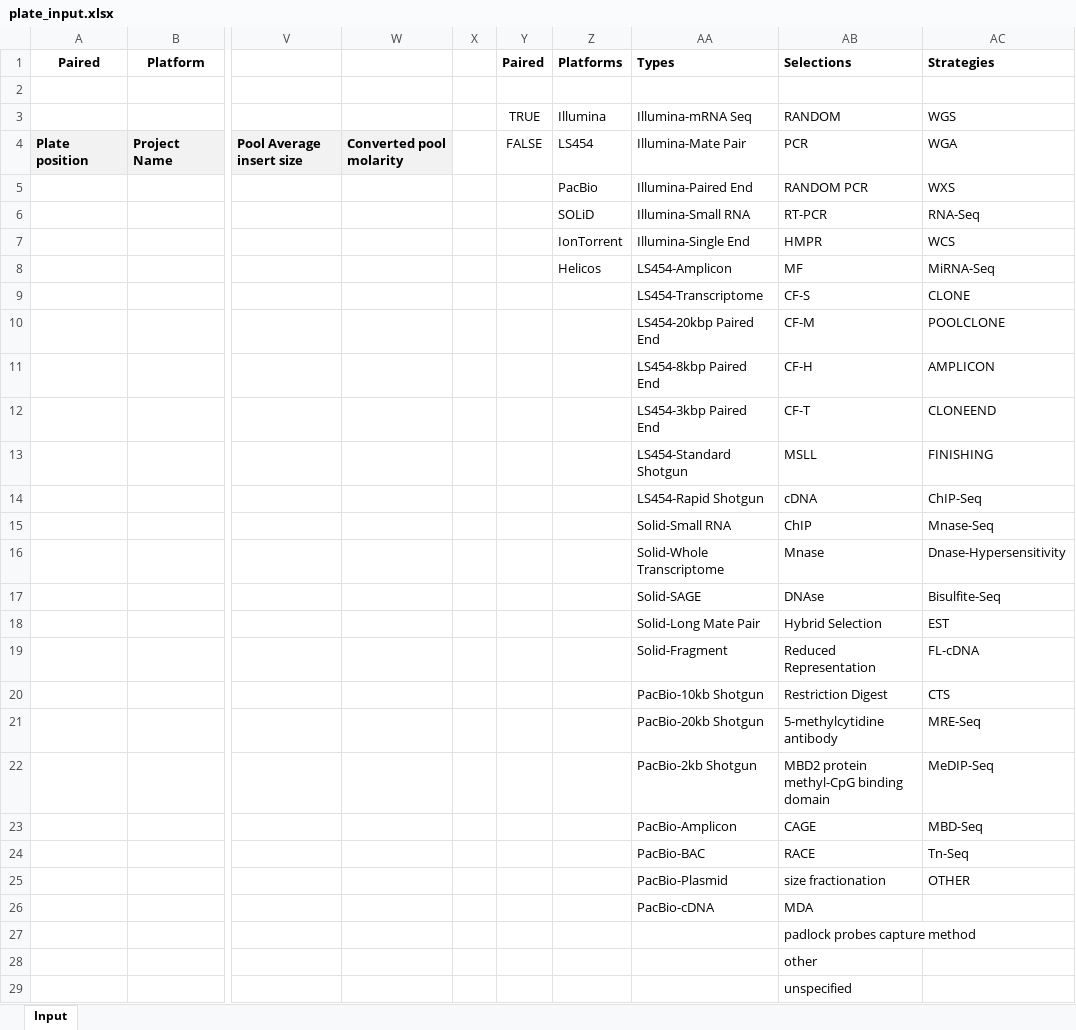
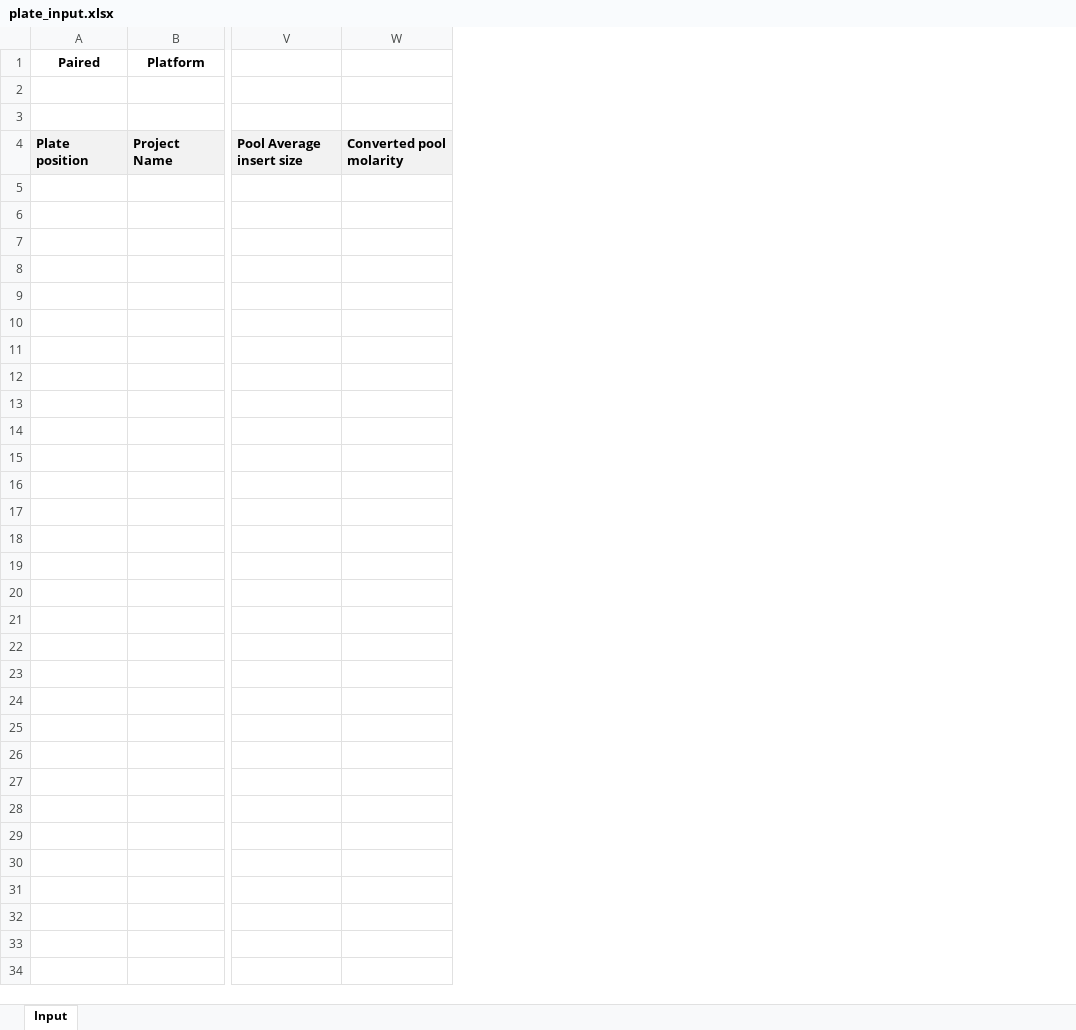
Before and after one commit to miso-lims/miso-lims, an Excel workbook: core/src/main/resources/forms/ods/plate_input.xlsx, sheet Input, drawn as a sheet; only a part is shown, gaps mark what is left out; values as stored, in another font and other column widths than the file's, no borders; rows hold the shown columns only; the diff names each change by its address in the sheet, - before the commit and + after, or states it on an @@ line.

```diff
--- a/core/src/main/resources/forms/ods/plate_input.xlsx (sheet Input)
+++ b/core/src/main/resources/forms/ods/plate_input.xlsx (sheet Input)
-column X, empty
-column Y, rows 1-4: Paired |  | TRUE | FALSE
-column Z, rows 1-4: Platforms |  | Illumina | LS454
-column AA, rows 1-4: Types |  | Illumina-mRNA Seq | Illumina-Mate Pair
-column AB, rows 1-4: Selections |  | RANDOM | PCR
-column AC, rows 1-4: Strategies |  | WGS | WGA
-row 3:  |  |  |  |  | TRUE | Illumina | Illumina-mRNA Seq | RANDOM | WGS
+row 3: (empty)
-row 5:  |  |  |  |  |  | PacBio | Illumina-Paired End | RANDOM PCR | WXS
-row 6:  |  |  |  |  |  | SOLiD | Illumina-Small RNA | RT-PCR | RNA-Seq
-row 7:  |  |  |  |  |  | IonTorrent | Illumina-Single End | HMPR | WCS
-row 8:  |  |  |  |  |  | Helicos | LS454-Amplicon | MF | MiRNA-Seq
-row 9:  |  |  |  |  |  |  | LS454-Transcriptome | CF-S | CLONE
-row 10:  |  |  |  |  |  |  | LS454-20kbp Paired End | CF-M | POOLCLONE
-row 11:  |  |  |  |  |  |  | LS454-8kbp Paired End | CF-H | AMPLICON
-row 12:  |  |  |  |  |  |  | LS454-3kbp Paired End | CF-T | CLONEEND
-row 13:  |  |  |  |  |  |  | LS454-Standard Shotgun | MSLL | FINISHING
-row 14:  |  |  |  |  |  |  | LS454-Rapid Shotgun | cDNA | ChIP-Seq
-row 15:  |  |  |  |  |  |  | Solid-Small RNA | ChIP | Mnase-Seq
-row 16:  |  |  |  |  |  |  | Solid-Whole Transcriptome | Mnase | Dnase-Hypersensitivity
-row 17:  |  |  |  |  |  |  | Solid-SAGE | DNAse | Bisulfite-Seq
-row 18:  |  |  |  |  |  |  | Solid-Long Mate Pair | Hybrid Selection | EST
-row 19:  |  |  |  |  |  |  | Solid-Fragment | Reduced Representation | FL-cDNA
-row 20:  |  |  |  |  |  |  | PacBio-10kb Shotgun | Restriction Digest | CTS
-row 21:  |  |  |  |  |  |  | PacBio-20kb Shotgun | 5-methylcytidine antibody | MRE-Seq
-row 22:  |  |  |  |  |  |  | PacBio-2kb Shotgun | MBD2 protein methyl-CpG binding domain | MeDIP-Seq
-row 23:  |  |  |  |  |  |  | PacBio-Amplicon | CAGE | MBD-Seq
-row 24:  |  |  |  |  |  |  | PacBio-BAC | RACE | Tn-Seq
-row 25:  |  |  |  |  |  |  | PacBio-Plasmid | size fractionation | OTHER
-row 26:  |  |  |  |  |  |  | PacBio-cDNA | MDA
-row 27:  |  |  |  |  |  |  |  | padlock probes capture method
-row 28:  |  |  |  |  |  |  |  | other
-row 29:  |  |  |  |  |  |  |  | unspecified
```
Also changed, not shown: 51 other files.
